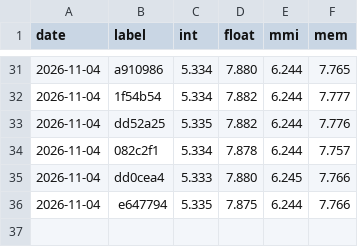
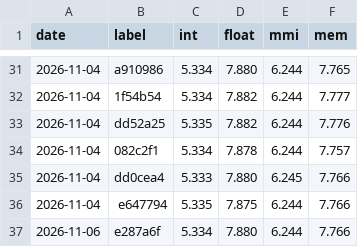
Before and after one commit to rabbithuntyt-ai/Ps-vita-ps2-emu, a CSV file: docs/perf/history.csv, drawn as a sheet; only a part is shown, gaps mark what is left out; the diff names each change by its address in the sheet, - before the commit and + after, or states it on an @@ line.

```diff
--- a/docs/perf/history.csv
+++ b/docs/perf/history.csv
+row 37: 2026-11-06 | e287a6f | 5.334 | 7.880 | 6.244 | 7.766
```
Also changed, not shown: 1 other file.
